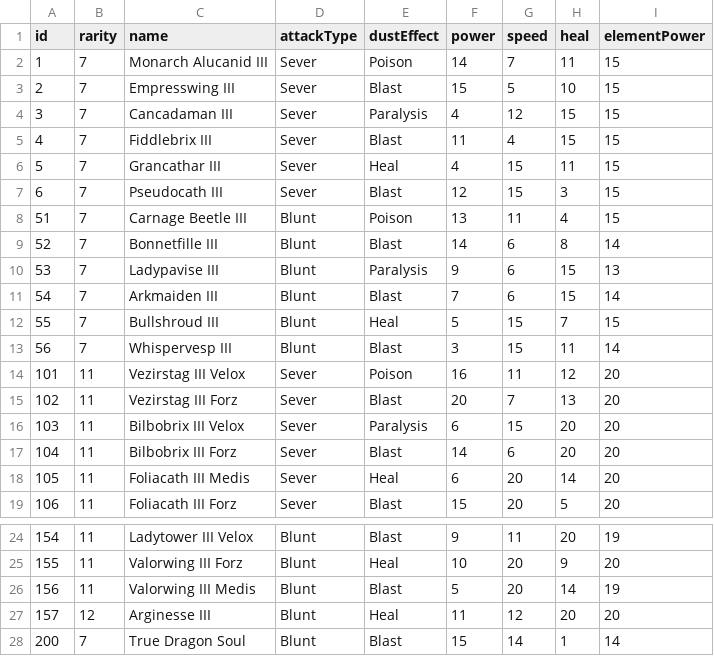
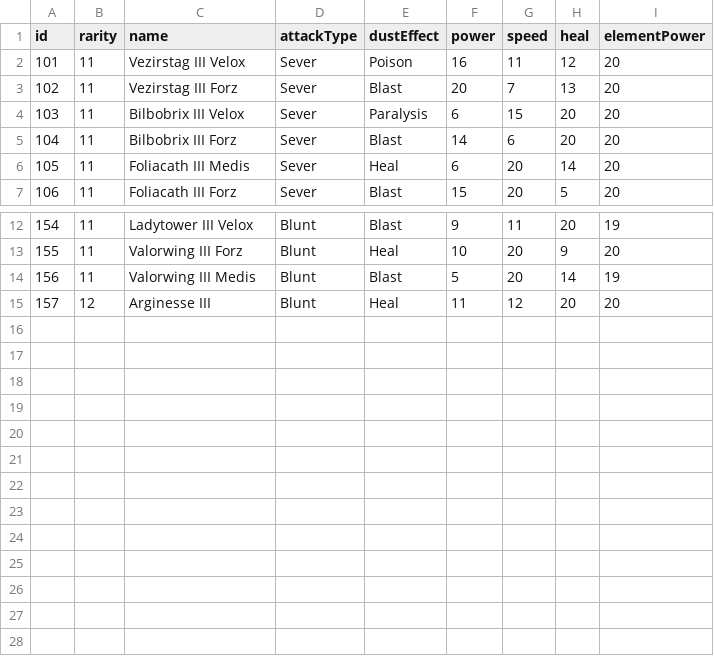
Before and after one commit to neftalimich/mhworld-builder, a TSV file: assets/kinsects.tsv, drawn as a sheet; only a part is shown, gaps mark what is left out.

```diff
--- a/assets/kinsects.tsv
+++ b/assets/kinsects.tsv
@@ -1,14 +1,2 @@
 id	rarity	name	attackType	dustEffect	power	speed	heal	elementPower
-1	7	Monarch Alucanid III	Sever	Poison	14	7	11	15
-2	7	Empresswing III	Sever	Blast	15	5	10	15
-3	7	Cancadaman III	Sever	Paralysis	4	12	15	15
-4	7	Fiddlebrix III	Sever	Blast	11	4	15	15
-5	7	Grancathar III	Sever	Heal	4	15	11	15
-6	7	Pseudocath III	Sever	Blast	12	15	3	15
-51	7	Carnage Beetle III	Blunt	Poison	13	11	4	15
-52	7	Bonnetfille III	Blunt	Blast	14	6	8	14
-53	7	Ladypavise III	Blunt	Paralysis	9	6	15	13
-54	7	Arkmaiden III	Blunt	Blast	7	6	15	14
-55	7	Bullshroud III	Blunt	Heal	5	15	7	15
-56	7	Whispervesp III	Blunt	Blast	3	15	11	14
 101	11	Vezirstag III Velox	Sever	Poison	16	11	12	20
@@ -27,2 +15 @@ id	rarity	name	attackType	dustEffect	power	speed	heal	elementPower
 157	12	Arginesse III	Blunt	Heal	11	12	20	20
-200	7	True Dragon Soul	Blunt	Blast	15	14	1	14
```
Also changed, not shown: assets/melodies.tsv, assets/weapons.tsv, 8 other files.
